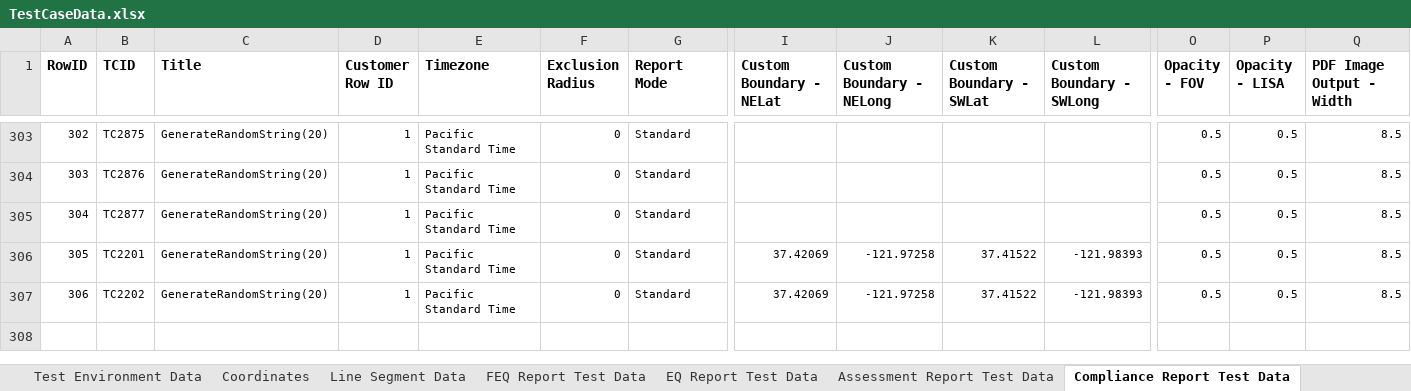
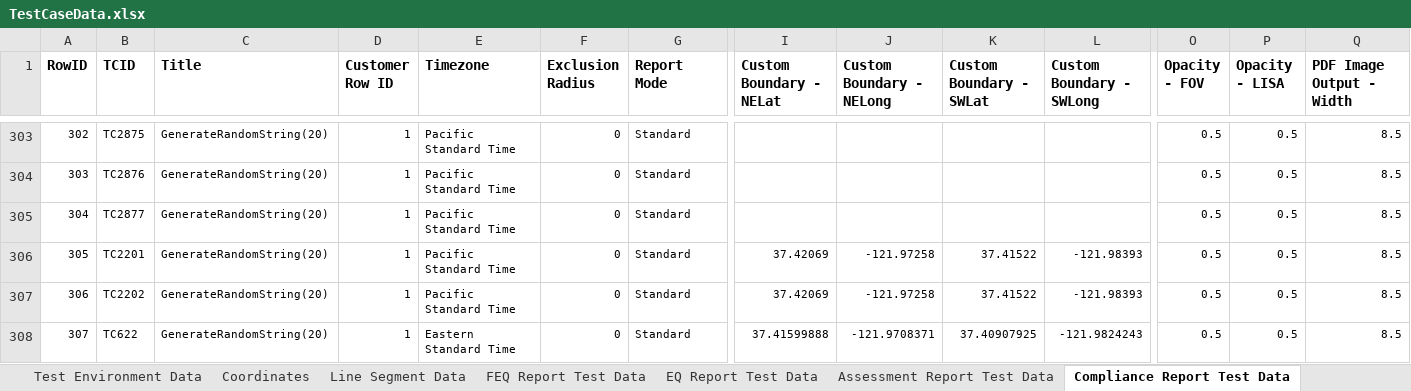
Before and after one commit to SXiang/JUnitWebTest, an Excel workbook: selenium-wd/data/TestCaseData.xlsx, sheet Compliance Report Test Data, drawn as a sheet; only a part is shown, gaps mark what is left out; values as stored, in another font and other column widths than the file's, no borders; 1 other sheet too large or unreadable and not compared; rows hold the shown columns only; the diff names each change by its address in the sheet, - before the commit and + after, or states it on an @@ line.

Commit message:
Enabled TC622 in complianceReportTestCasesPage10

```diff
--- a/selenium-wd/data/TestCaseData.xlsx (sheet Compliance Report Test Data)
+++ b/selenium-wd/data/TestCaseData.xlsx (sheet Compliance Report Test Data)
+row 308: 307 | TC622 | GenerateRandomString(20) | 1 | Eastern Standard Time | 0 | Standard | 37.41599888 | -121.9708371 | 37.40907925 | -121.9824243 | 0.5 | 0.5 | 8.5
```
Also changed, not shown: 4 other files.
